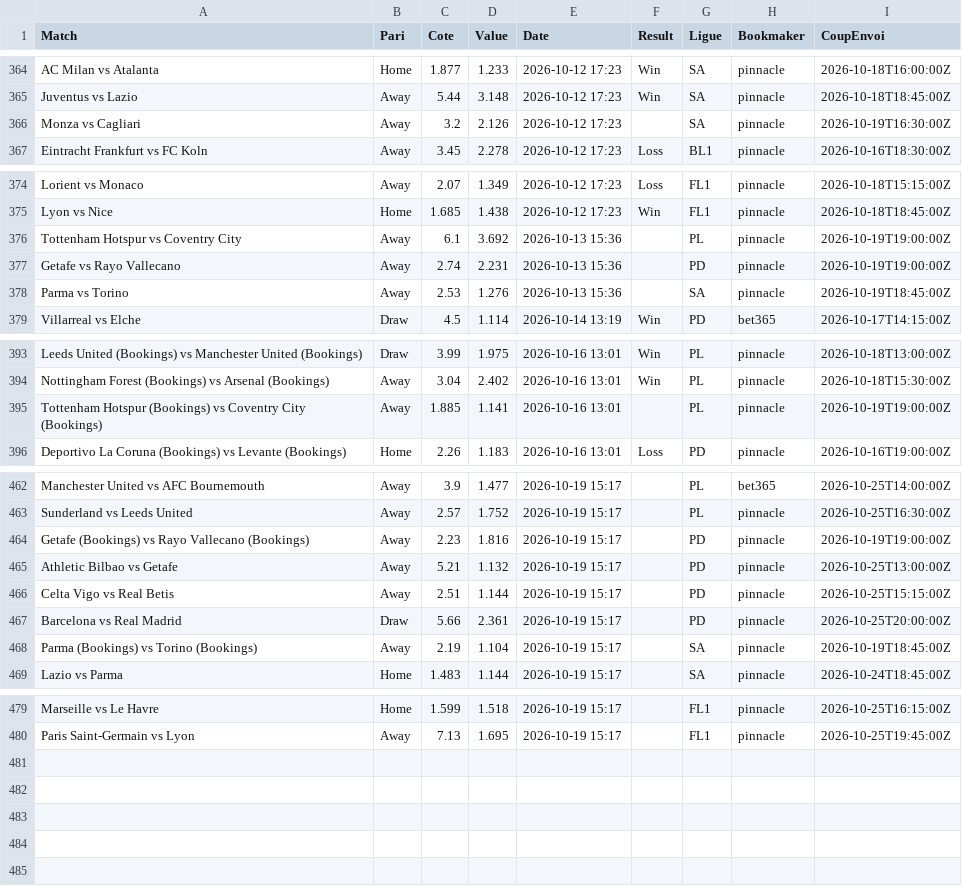
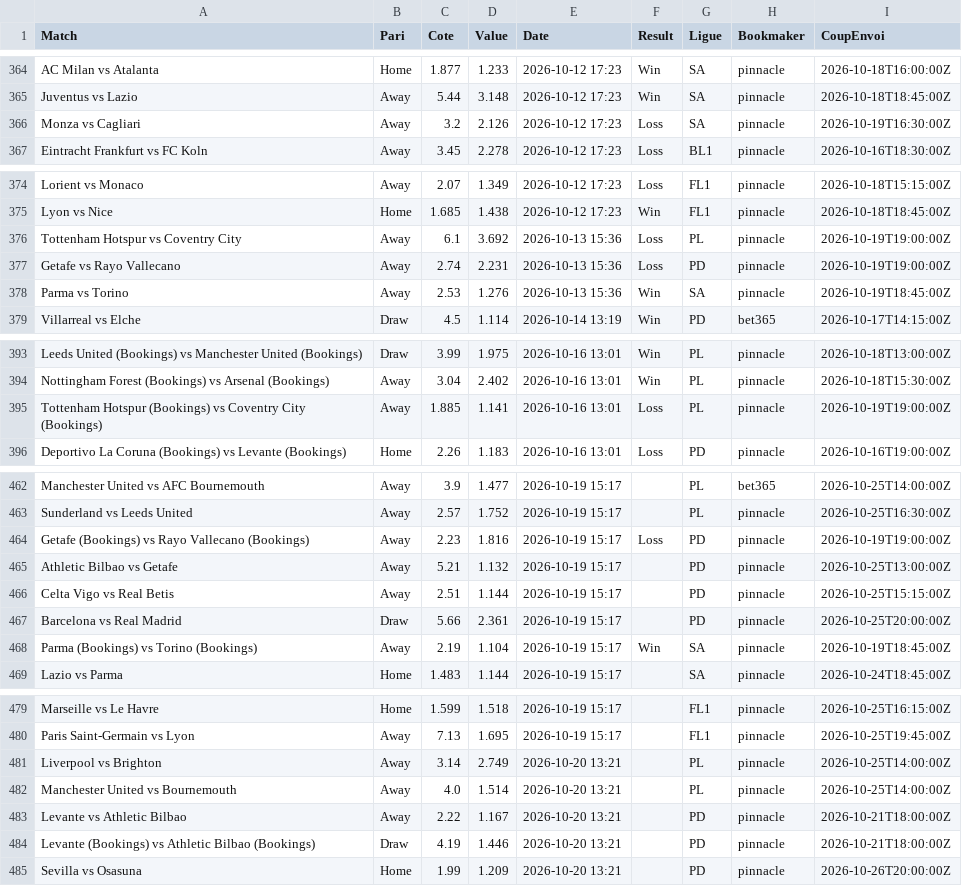
Before and after one commit to Matttgic/Euria, a CSV file: data/suivi_paris.csv, drawn as a sheet; only a part is shown, gaps mark what is left out; the diff covers the shown part only.

```diff
--- a/data/suivi_paris.csv
+++ b/data/suivi_paris.csv
@@ -365,3 +365,3 @@ AC Milan vs Atalanta,Home,1.877,1.233,2026-10-12 17:23,Win,SA,pinnacle,2026-10-1
 Juventus vs Lazio,Away,5.44,3.148,2026-10-12 17:23,Win,SA,pinnacle,2026-10-18T18:45:00Z
-Monza vs Cagliari,Away,3.2,2.126,2026-10-12 17:23,,SA,pinnacle,2026-10-19T16:30:00Z
+Monza vs Cagliari,Away,3.2,2.126,2026-10-12 17:23,Loss,SA,pinnacle,2026-10-19T16:30:00Z
 Eintracht Frankfurt vs FC Koln,Away,3.45,2.278,2026-10-12 17:23,Loss,BL1,pinnacle,2026-10-16T18:30:00Z
@@ -375,5 +375,5 @@ Lorient vs Monaco,Away,2.07,1.349,2026-10-12 17:23,Loss,FL1,pinnacle,2026-10-18T
 Lyon vs Nice,Home,1.685,1.438,2026-10-12 17:23,Win,FL1,pinnacle,2026-10-18T18:45:00Z
-Tottenham Hotspur vs Coventry City,Away,6.1,3.692,2026-10-13 15:36,,PL,pinnacle,2026-10-19T19:00:00Z
-Getafe vs Rayo Vallecano,Away,2.74,2.231,2026-10-13 15:36,,PD,pinnacle,2026-10-19T19:00:00Z
-Parma vs Torino,Away,2.53,1.276,2026-10-13 15:36,,SA,pinnacle,2026-10-19T18:45:00Z
+Tottenham Hotspur vs Coventry City,Away,6.1,3.692,2026-10-13 15:36,Loss,PL,pinnacle,2026-10-19T19:00:00Z
+Getafe vs Rayo Vallecano,Away,2.74,2.231,2026-10-13 15:36,Loss,PD,pinnacle,2026-10-19T19:00:00Z
+Parma vs Torino,Away,2.53,1.276,2026-10-13 15:36,Win,SA,pinnacle,2026-10-19T18:45:00Z
 Villarreal vs Elche,Draw,4.5,1.114,2026-10-14 13:19,Win,PD,bet365,2026-10-17T14:15:00Z
@@ -394,3 +394,3 @@ Leeds United (Bookings) vs Manchester United (Bookings),Draw,3.99,1.975,2026-10-
 Nottingham Forest (Bookings) vs Arsenal (Bookings),Away,3.04,2.402,2026-10-16 13:01,Win,PL,pinnacle,2026-10-18T15:30:00Z
-Tottenham Hotspur (Bookings) vs Coventry City (Bookings),Away,1.885,1.141,2026-10-16 13:01,,PL,pinnacle,2026-10-19T19:00:00Z
+Tottenham Hotspur (Bookings) vs Coventry City (Bookings),Away,1.885,1.141,2026-10-16 13:01,Loss,PL,pinnacle,2026-10-19T19:00:00Z
 Deportivo La Coruna (Bookings) vs Levante (Bookings),Home,2.26,1.183,2026-10-16 13:01,Loss,PD,pinnacle,2026-10-16T19:00:00Z
@@ -463,3 +463,3 @@ Manchester United vs AFC Bournemouth,Away,3.9,1.477,2026-10-19 15:17,,PL,bet365,
 Sunderland vs Leeds United,Away,2.57,1.752,2026-10-19 15:17,,PL,pinnacle,2026-10-25T16:30:00Z
-Getafe (Bookings) vs Rayo Vallecano (Bookings),Away,2.23,1.816,2026-10-19 15:17,,PD,pinnacle,2026-10-19T19:00:00Z
+Getafe (Bookings) vs Rayo Vallecano (Bookings),Away,2.23,1.816,2026-10-19 15:17,Loss,PD,pinnacle,2026-10-19T19:00:00Z
 Athletic Bilbao vs Getafe,Away,5.21,1.132,2026-10-19 15:17,,PD,pinnacle,2026-10-25T13:00:00Z
@@ -467,3 +467,3 @@ Celta Vigo vs Real Betis,Away,2.51,1.144,2026-10-19 15:17,,PD,pinnacle,2026-10-2
 Barcelona vs Real Madrid,Draw,5.66,2.361,2026-10-19 15:17,,PD,pinnacle,2026-10-25T20:00:00Z
-Parma (Bookings) vs Torino (Bookings),Away,2.19,1.104,2026-10-19 15:17,,SA,pinnacle,2026-10-19T18:45:00Z
+Parma (Bookings) vs Torino (Bookings),Away,2.19,1.104,2026-10-19 15:17,Win,SA,pinnacle,2026-10-19T18:45:00Z
 Lazio vs Parma,Home,1.483,1.144,2026-10-19 15:17,,SA,pinnacle,2026-10-24T18:45:00Z
@@ -480 +480,6 @@ Marseille vs Le Havre,Home,1.599,1.518,2026-10-19 15:17,,FL1,pinnacle,2026-10-25
 Paris Saint-Germain vs Lyon,Away,7.13,1.695,2026-10-19 15:17,,FL1,pinnacle,2026-10-25T19:45:00Z
+Liverpool vs Brighton,Away,3.14,2.749,2026-10-20 13:21,,PL,pinnacle,2026-10-25T14:00:00Z
+Manchester United vs Bournemouth,Away,4.0,1.514,2026-10-20 13:21,,PL,pinnacle,2026-10-25T14:00:00Z
+Levante vs Athletic Bilbao,Away,2.22,1.167,2026-10-20 13:21,,PD,pinnacle,2026-10-21T18:00:00Z
+Levante (Bookings) vs Athletic Bilbao (Bookings),Draw,4.19,1.446,2026-10-20 13:21,,PD,pinnacle,2026-10-21T18:00:00Z
+Sevilla vs Osasuna,Home,1.99,1.209,2026-10-20 13:21,,PD,pinnacle,2026-10-26T20:00:00Z
```
Also changed, not shown: 1 edited cell elsewhere in this file, 1 other file.
